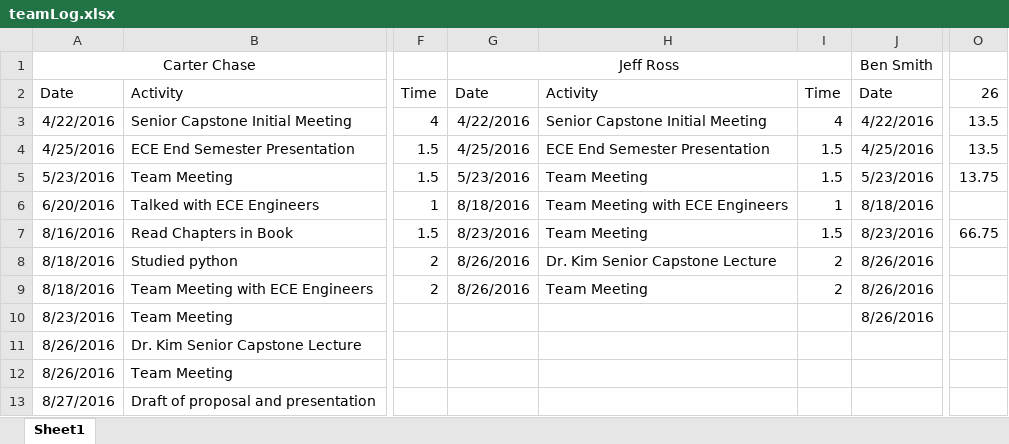
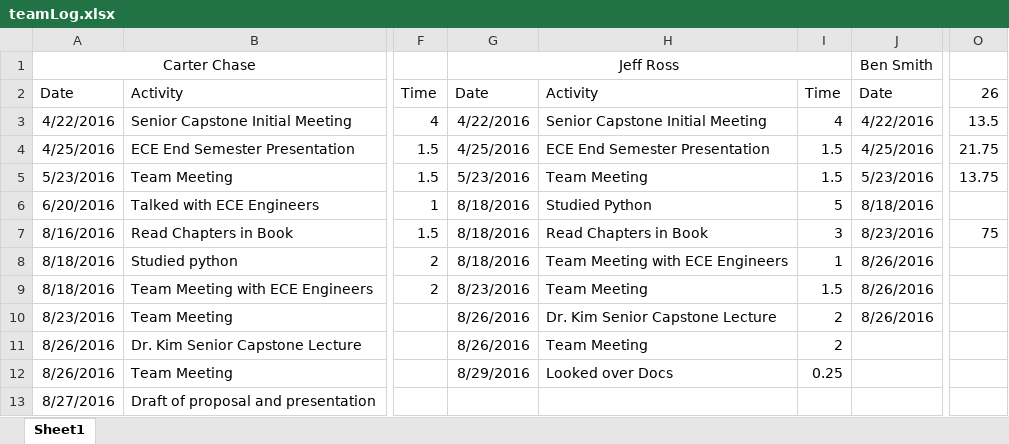
Before and after one commit to carchase/amoebots, an Excel workbook: docs/teamLog.xlsx, sheet Sheet1, drawn as a sheet; only a part is shown, gaps mark what is left out; values as stored, in another font and other column widths than the file's, no borders; the diff names each change by its address in the sheet, - before the commit and + after, or states it on an @@ line.

Commit message:
Updated Team Log

```diff
--- a/docs/teamLog.xlsx (sheet Sheet1)
+++ b/docs/teamLog.xlsx (sheet Sheet1)
-O4: 13.5
+O4: 21.75
-H6: Team Meeting with ECE Engineers
+H6: Studied Python
-I6: 1
+I6: 5
-G7: 8/23/2016
+G7: 8/18/2016
-H7: Team Meeting
+H7: Read Chapters in Book
-I7: 1.5
+I7: 3
-O7: 66.75
+O7: 75
-G8: 8/26/2016
+G8: 8/18/2016
-H8: Dr. Kim Senior Capstone Lecture
+H8: Team Meeting with ECE Engineers
-I8: 2
+I8: 1
-G9: 8/26/2016
+G9: 8/23/2016
-I9: 2
+I9: 1.5
-G10:G11: (empty)
+G10:G11: 8/26/2016
-H10: (empty)
+H10: Dr. Kim Senior Capstone Lecture
-I10:I11: (empty)
+I10:I11: 2
-H11: (empty)
+H11: Team Meeting
-G12: (empty)
+G12: 8/29/2016
-H12: (empty)
+H12: Looked over Docs
-I12: (empty)
+I12: 0.25
```
Also changed, not shown: 1 other file.
